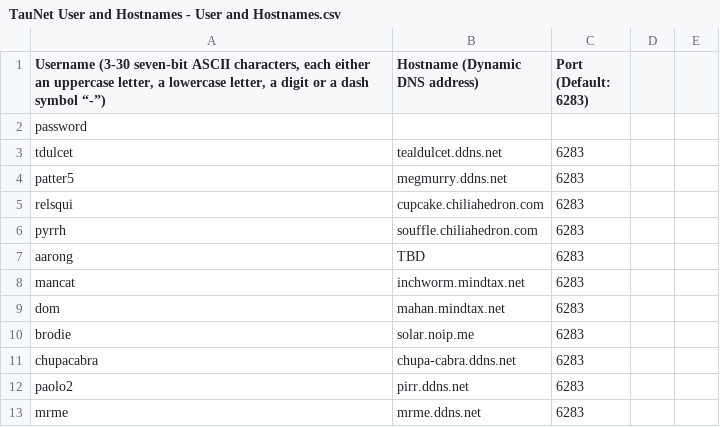
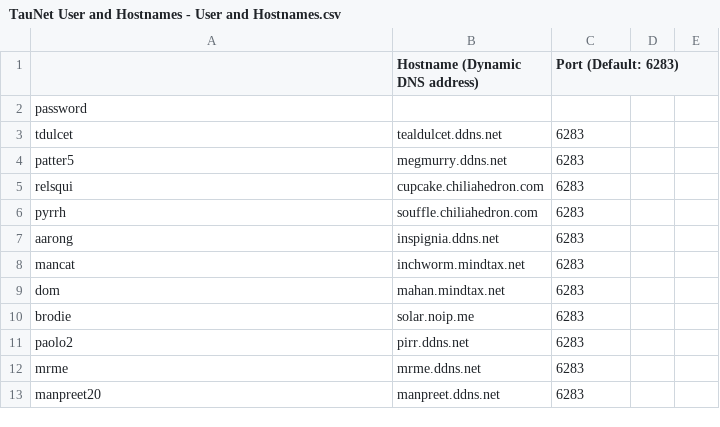
Before and after one commit to ManpreetBahl/TauNet, a CSV file: TauNet User and Hostnames - User and Hostnames.csv, drawn as a sheet; only a part is shown; the shorter side is filled out with more unchanged rows; the diff covers the shown part only.

```diff
--- a/TauNet User and Hostnames - User and Hostnames.csv
+++ b/TauNet User and Hostnames - User and Hostnames.csv
@@ -1 +1 @@
-"Username (3-30 seven-bit ASCII characters, each either an uppercase letter, a lowercase letter, a digit or a dash symbol “-”)",Hostname (Dynamic DNS address),Port (Default: 6283),,
+,Hostname (Dynamic DNS address),Port (Default: 6283)
@@ -7 +7 @@ pyrrh,souffle.chiliahedron.com,6283,,
-aarong,TBD,6283,,
+aarong,inspignia.ddns.net,6283
@@ -11 +10,0 @@ brodie,solar.noip.me,6283,,
-chupacabra,chupa-cabra.ddns.net,6283,,
```
Also changed, not shown: 16 added rows and 2 edited cells elsewhere in this file.
